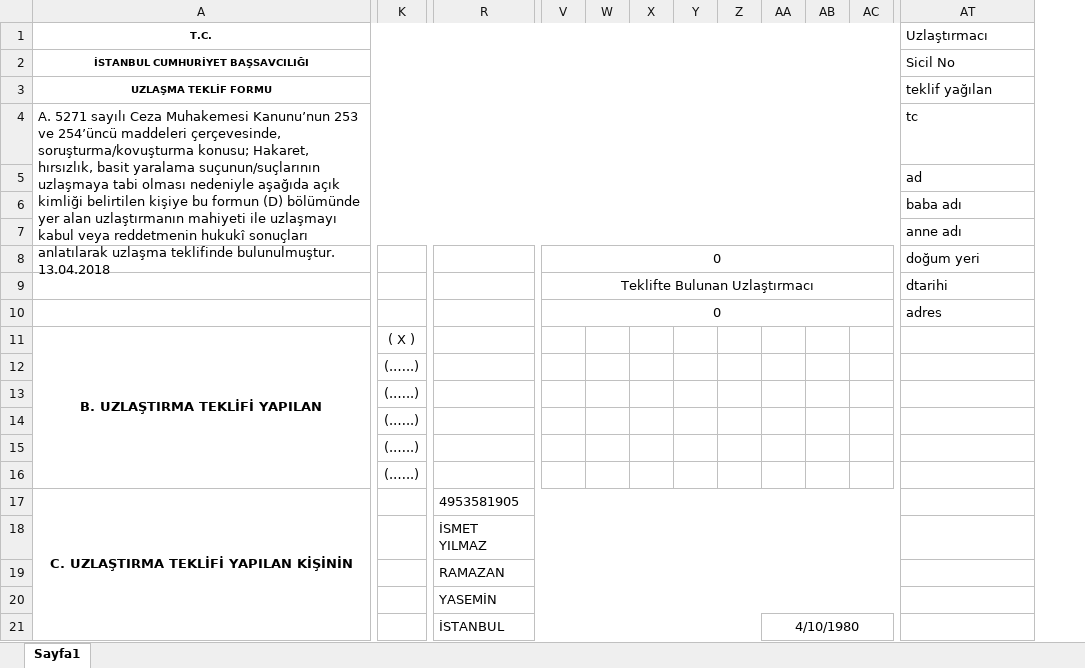
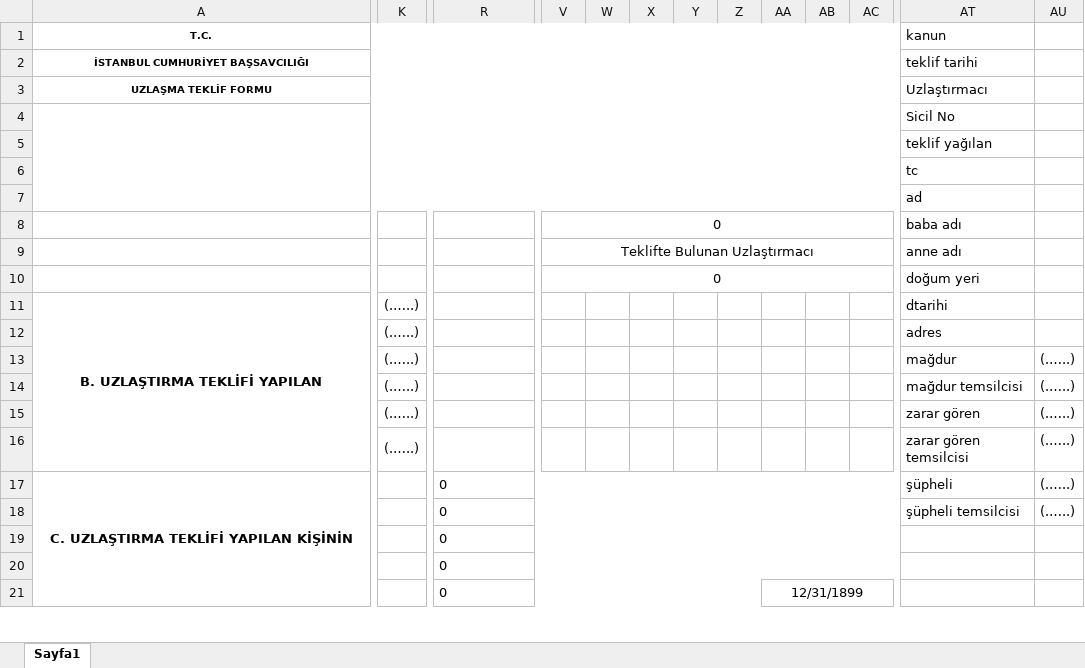
Before and after one commit to rolilahla/Uzlasma, an Excel workbook: dosyalar/uzfile/Teklif Formu.xlsx, sheet Sayfa1, drawn as a sheet; only a part is shown, gaps mark what is left out; values as stored, in another font and other column widths than the file's, no borders; removed rows and columns are numbered as before the commit, all else as after; rows hold the shown columns only; the diff covers the shown part only; the diff names each change by its address in the sheet, - before the commit and + after, or states it on an @@ line.

```diff
--- a/dosyalar/uzfile/Teklif Formu.xlsx (sheet Sayfa1)
+++ b/dosyalar/uzfile/Teklif Formu.xlsx (sheet Sayfa1)
-column AA, empty
+column AA, empty
+column AU, rows 13-17: all (.…..)
-AT1: Uzlaştırmacı
+AT1: kanun
-AT2 (kanun): Sicil No
+AT2 (kanun): teklif tarihi
-AT3 (kanun): teklif yağılan
+AT3 (kanun): Uzlaştırmacı
-row 4: A. 5271 sayılı Ceza Muhakemesi Kanunu’nun 253 ve 254’üncü maddeleri çerçevesinde, soruşturma/kovuşturma konusu; Hakaret, hırsızlık, basit yaralama suçunun/suçlarının uzlaşmaya tabi olması nedeniyle aşağıda açık kimliği belirtilen kişiye bu formun (D) bölümünde yer alan uzlaştırmanın mahiyeti ile uzlaşmayı kabul veya reddetmenin hukukî sonuçları anlatılarak uzlaşma teklifinde bulunulmuştur. 13.04.2018 |  |  |  |  |  |  |  |  |  |  | tc
+row 4:  |  |  |  |  |  |  |  |  |  |  | Sicil No
+row 5:  |  |  |  |  |  |  |  |  |  |  | teklif yağılan
+row 6:  |  |  |  |  |  |  |  |  |  |  | tc
-V8: (empty)
+V8: 0
+V8:AC8 merged
-V9: (empty)
+V9: Teklifte Bulunan Uzlaştırmacı
+V9:AC9 merged
-row 9:  |  |  | Teklifte Bulunan Uzlaştırmacı |  |  |  |  |  |  |  | dtarihi
-row 10:  |  |  | 0 |  |  |  |  |  |  |  | adres
-K11: ( X )
+K11: (.…..)
-AT11 (kanun): (empty)
+AT11 (kanun): dtarihi
-AT12 (kanun): (empty)
+AT12 (kanun): adres
-AT13 (kanun): (empty)
+AT13 (kanun): mağdur
-AT14 (kanun): (empty)
+AT14 (kanun): mağdur temsilcisi
-AT15 (kanun): (empty)
+AT15 (kanun): zarar gören
-AT16 (kanun): (empty)
+AT16 (kanun): zarar gören temsilcisi
-R17: 4953581905
+R17: 0
-AT17 (kanun): (empty)
+AT17 (kanun): şüpheli
-row 18:  |  | İSMET YILMAZ
-row 19:  |  | RAMAZAN
-row 20:  |  | YASEMİN
-row 21:  |  | İSTANBUL |  |  |  |  |  | 4/10/1980
+row 18:  |  | 0 |  |  |  |  |  |  |  |  | şüpheli temsilcisi | (.…..)
+row 19:  |  | 0
+row 20:  |  | 0
+row 21:  |  | 0 |  |  |  |  |  | 12/31/1899
```
Also changed, not shown: 1 edited cell elsewhere in this sheet, formulas that keep their value, 6 other files.
